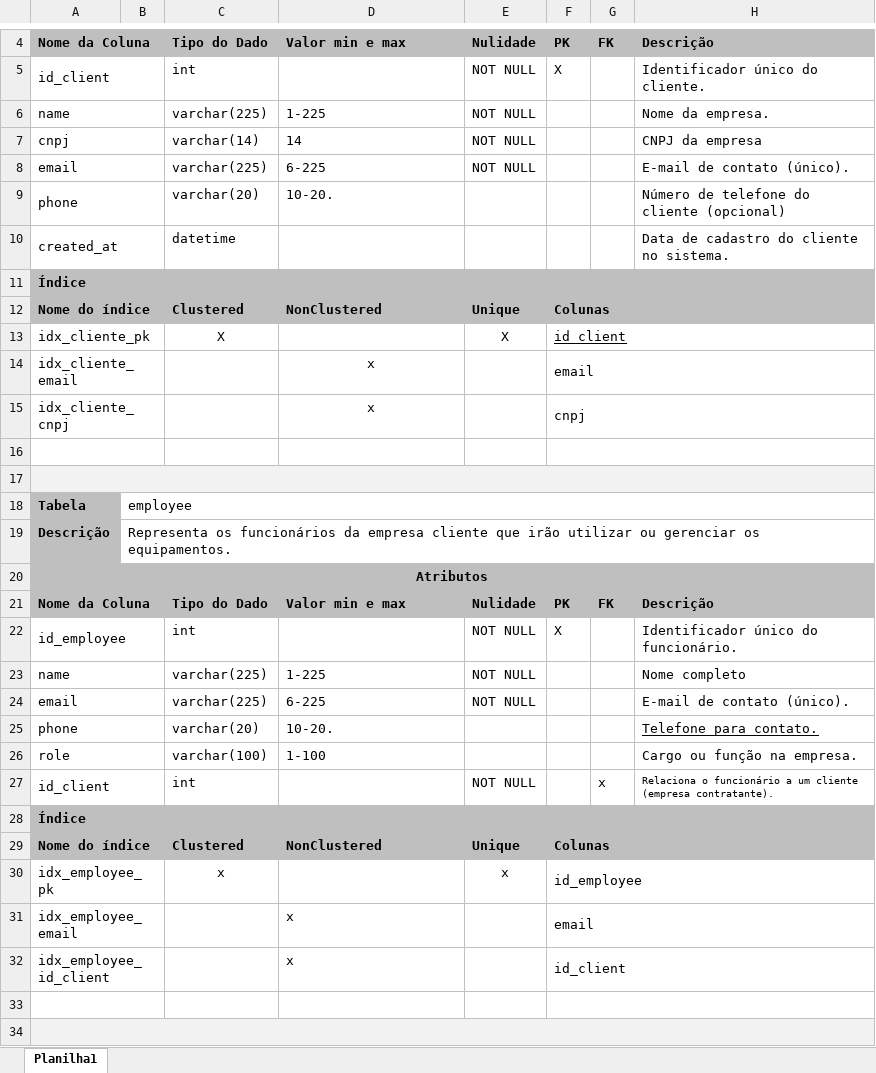
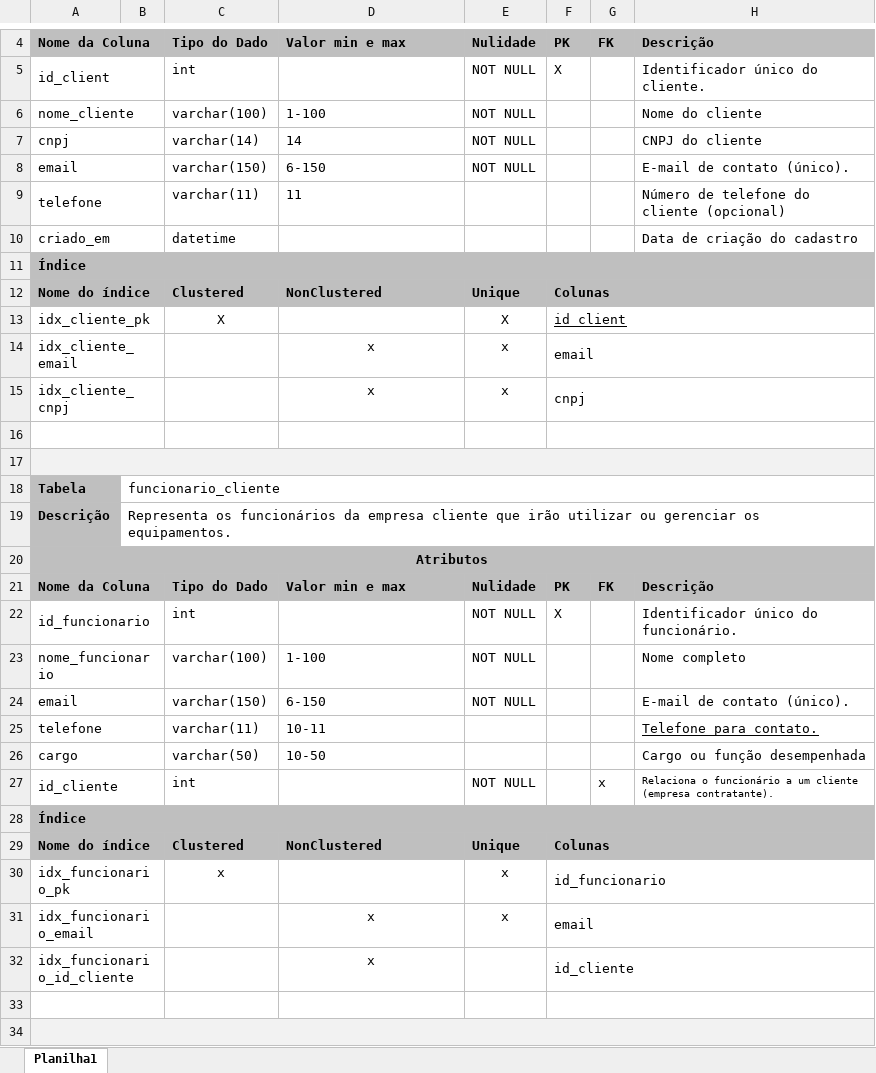
Before and after one commit to vanessaugioni/projeto_aluguel_equipamentos, an Excel workbook: dicionario_dados/dicionario_de_dados.xlsx, sheet Planilha1, drawn as a sheet; only a part is shown, gaps mark what is left out; values as stored, in another font and other column widths than the file's, no borders; removed rows and columns are numbered as before the commit, all else as after; the diff covers the shown part only; the diff names each change by its address in the sheet, - before the commit and + after, or states it on an @@ line.

Commit message:
Add files via upload
só refiz o dicionario de acordo com as mudanças no modelo fisico

```diff
--- a/dicionario_dados/dicionario_de_dados.xlsx (sheet Planilha1)
+++ b/dicionario_dados/dicionario_de_dados.xlsx (sheet Planilha1)
-row 6: name |  | varchar(225) | 1-225 | NOT NULL |  |  | Nome da empresa.
+row 6: nome_cliente |  | varchar(100) | 1-100 | NOT NULL |  |  | Nome do cliente
-H7: CNPJ da empresa
+H7: CNPJ do cliente
-C8: varchar(225)
+C8: varchar(150)
-D8: 6-225
+D8: 6-150
-row 9: phone |  | varchar(20) | 10-20. |  |  |  | Número de telefone do cliente (opcional)
+row 9: telefone |  | varchar(11) | 11 |  |  |  | Número de telefone do cliente (opcional)
-A10: created_at
+A10: criado_em
-H10: Data de cadastro do cliente no sistema.
+H10: Data de criação do cadastro
-E14:E15: (empty)
+E14:E15: x
-B18: employee
+B18: funcionario_cliente
-A22: id_employee
+A22: id_funcionario
-A23: name
+A23: nome_funcionario
-C23: varchar(225)
+C23: varchar(100)
-D23: 1-225
+D23: 1-100
-C24: varchar(225)
+C24: varchar(150)
-D24: 6-225
+D24: 6-150
-row 25: phone |  | varchar(20) | 10-20. |  |  |  | Telefone para contato.
-row 26: role |  | varchar(100) | 1-100 |  |  |  | Cargo ou função na empresa.
+row 25: telefone |  | varchar(11) | 10-11 |  |  |  | Telefone para contato.
+row 26: cargo |  | varchar(50) | 10-50 |  |  |  | Cargo ou função desempenhada
-A27: id_client
+A27: id_cliente
-A30: idx_employee_pk
+A30: idx_funcionario_pk
-F30: id_employee
+F30: id_funcionario
-A31: idx_employee_email
+A31: idx_funcionario_email
-D31:D32 alignment: left
+D31:D32 alignment: center
-E31: (empty)
+E31: x
-A32: idx_employee_id_client
+A32: idx_funcionario_id_cliente
-F32: id_client
+F32: id_cliente
```
Also changed, not shown: 29 added rows, 28 removed rows, 6 moved rows, 59 edited cells, cell formats and merged cells elsewhere in this sheet.
